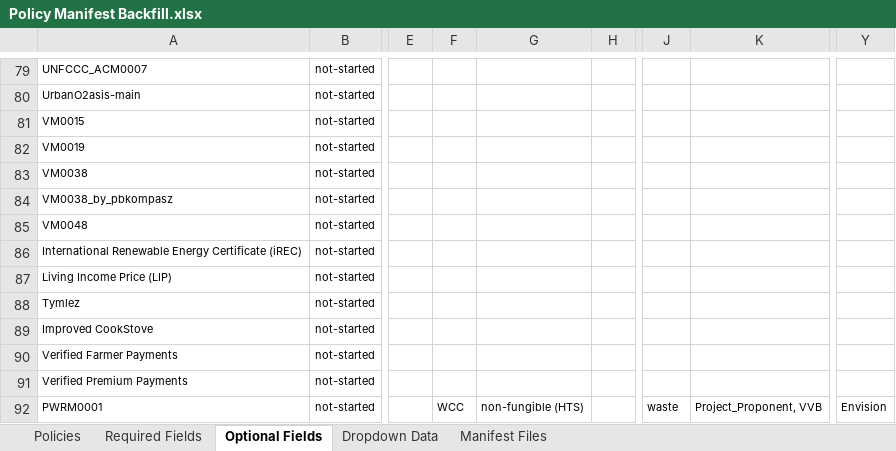
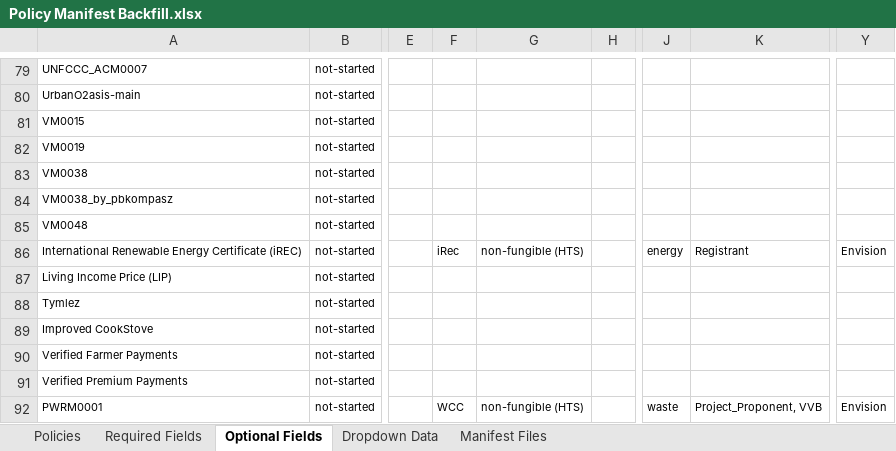
Before and after one commit to swidnikk/guardian, an Excel workbook: Methodology Library/Policy Manifest Backfill.xlsx, sheet Optional Fields, drawn as a sheet; only a part is shown, gaps mark what is left out; values as stored, in another font and other column widths than the file's, no borders; charts and pictures and table styles not drawn; the diff names each change by its address in the sheet, - before the commit and + after, or states it on an @@ line.

```diff
--- a/Methodology Library/Policy Manifest Backfill.xlsx (sheet Optional Fields)
+++ b/Methodology Library/Policy Manifest Backfill.xlsx (sheet Optional Fields)
-F86: (empty)
+F86: iRec
-G86: (empty)
+G86: non-fungible (HTS)
-J86: (empty)
+J86: energy
-K86: (empty)
+K86: Registrant
-Y86: (empty)
+Y86: Envision
```
Also changed, not shown: sheet Required Fields, sheet Policies, 1 other file.
